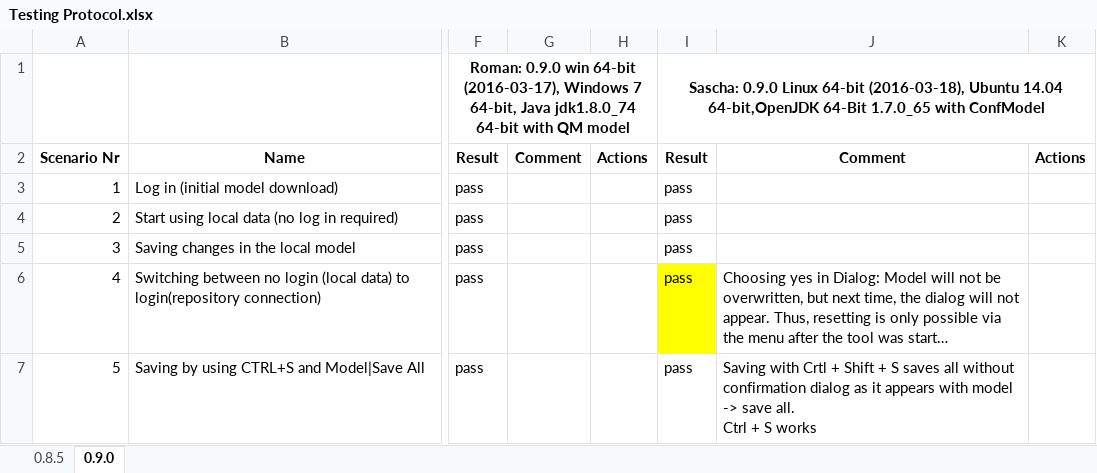
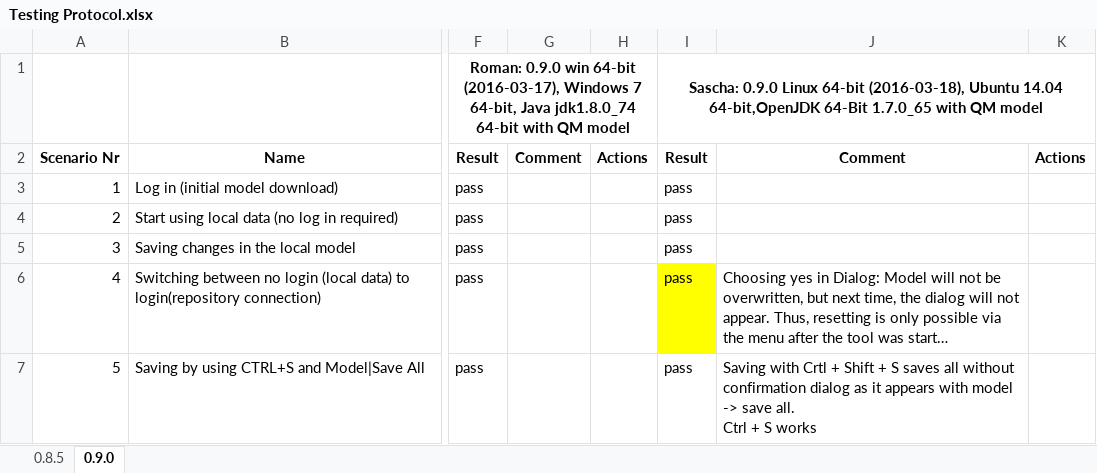
Before and after one commit to QualiMaster/QM-IConf, an Excel workbook: QualiMasterApplication/documentation/Testing Protocol.xlsx, sheet 0.9.0, drawn as a sheet; only a part is shown, gaps mark what is left out; long unchanged cells end in …; values as stored, in another font and other column widths than the file's, no borders; charts and pictures not drawn; the diff names each change by its address in the sheet, - before the commit and + after, or states it on an @@ line.

Commit message:
Test protocoll corrected

```diff
--- a/QualiMasterApplication/documentation/Testing Protocol.xlsx (sheet 0.9.0)
+++ b/QualiMasterApplication/documentation/Testing Protocol.xlsx (sheet 0.9.0)
-I1: …1.7.0_65 with ConfModel
+I1: …1.7.0_65 with QM model
```
